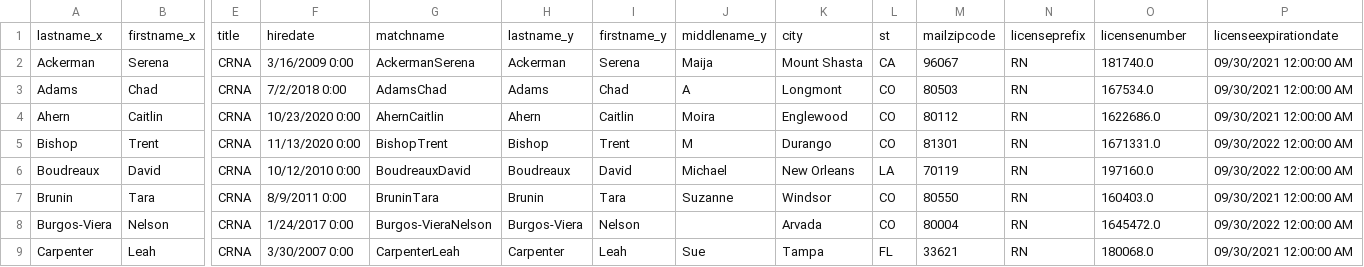
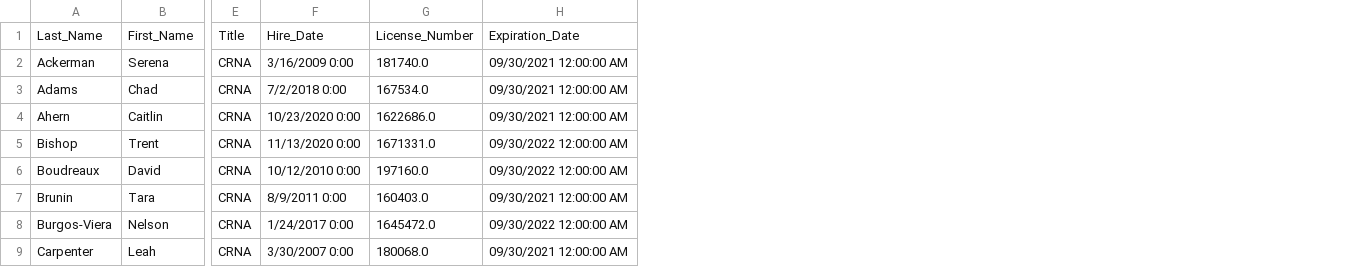
Before and after one commit to rodgerskent/etl-project, a CSV file: report_rnsublicense_compliance.csv, drawn as a sheet; only a part is shown, gaps mark what is left out; removed rows and columns are numbered as before the commit, all else as after; rows hold the shown columns only; the diff names each change by its address in the sheet, - before the commit and + after, or states it on an @@ line.

```diff
--- a/report_rnsublicense_compliance.csv
+++ b/report_rnsublicense_compliance.csv
-column G, rows 2-9: AckermanSerena | AdamsChad | AhernCaitlin | BishopTrent | BoudreauxDavid | BruninTara | Burgos-VieraNelson | CarpenterLeah
-column H, rows 2-9: Ackerman | Adams | Ahern | Bishop | Boudreaux | Brunin | Burgos-Viera | Carpenter
-column I, rows 2-9: Serena | Chad | Caitlin | Trent | David | Tara | Nelson | Leah
-column J, rows 2-9: Maija | A | Moira | M | Michael | Suzanne |  | Sue
-column K, rows 2-9: Mount Shasta | Longmont | Englewood | Durango | New Orleans | Windsor | Arvada | Tampa
-column L, rows 2-9: CA | CO | CO | CO | LA | CO | CO | FL
-column M, rows 2-9: 96067 | 80503 | 80112 | 81301 | 70119 | 80550 | 80004 | 33621
-column N, rows 2-9: all RN
-row 1: lastname_x | firstname_x | title | hiredate | matchname | lastname_y | firstname_y | middlename_y | city | st | mailzipcode | licenseprefix | licensenumber | licenseexpirationdate
+row 1: Last_Name | First_Name | Title | Hire_Date | License_Number | Expiration_Date
```
Also changed, not shown: 4 other files.
